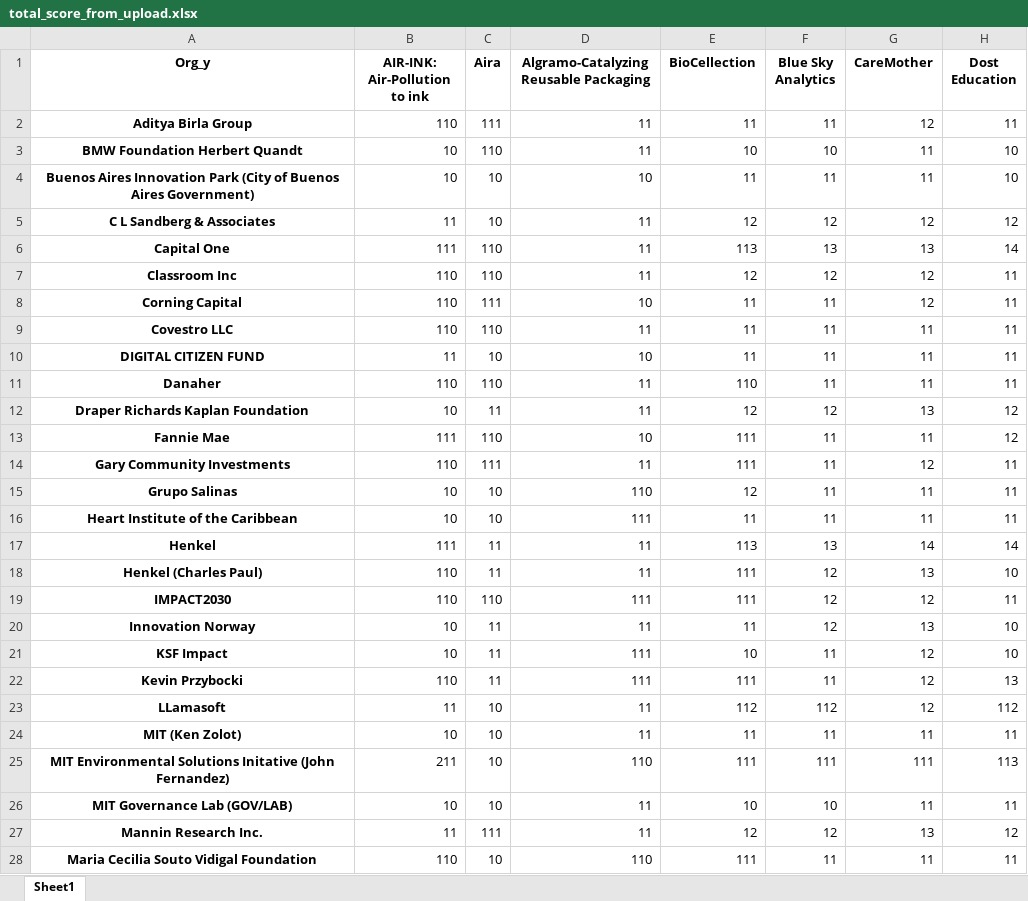
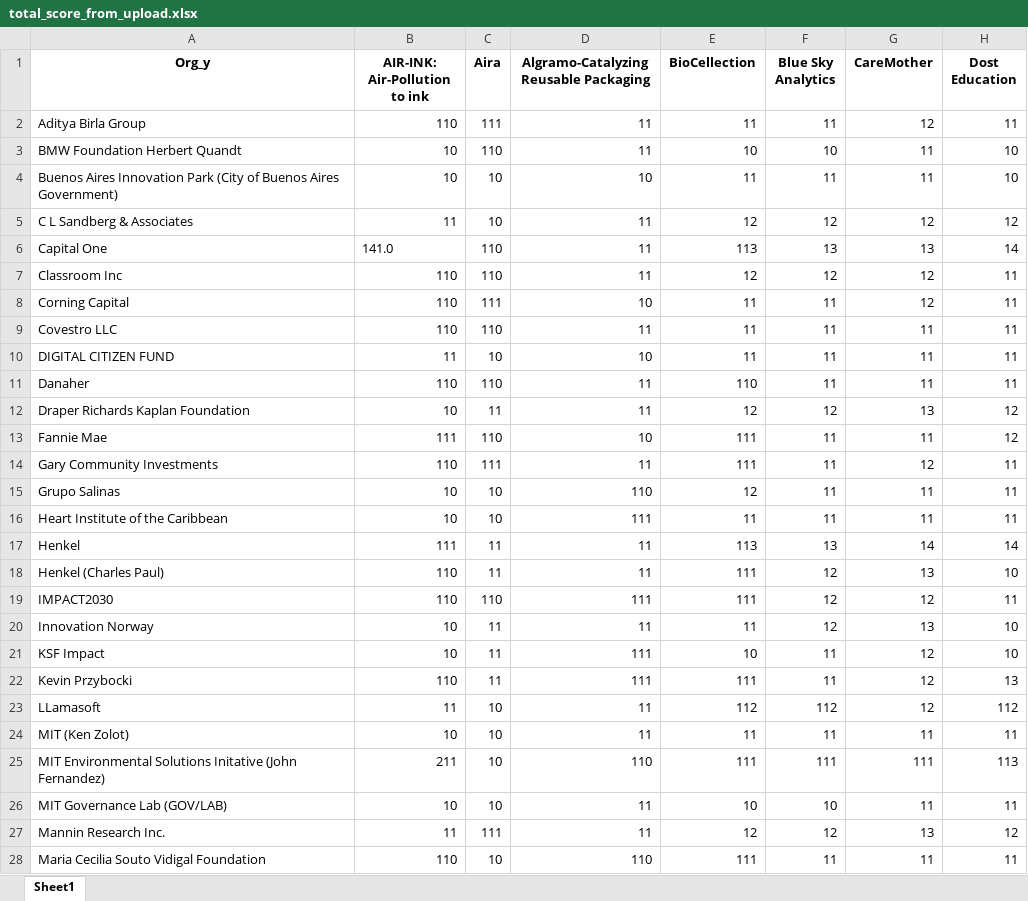
Before and after one commit to vsathwikm/Plotly_MIT_Solve_Heroku, an Excel workbook: outputs/total_score_from_upload.xlsx, sheet Sheet1, drawn as a sheet; only a part is shown; values as stored, in another font and other column widths than the file's, no borders; the diff covers the shown part only; the diff names each change by its address in the sheet, - before the commit and + after, or states it on an @@ line.

```diff
--- a/outputs/total_score_from_upload.xlsx (sheet Sheet1)
+++ b/outputs/total_score_from_upload.xlsx (sheet Sheet1)
@@ A2:A28 bold: on → off, alignment: center → left @@
-B6 (AIR-INK: Air-Pollution to ink): 111
+B6 (AIR-INK: Air-Pollution to ink): 141.0
```
Also changed, not shown: cell formats elsewhere in this sheet, outputs/challenge_match.xlsx, outputs/geo_match.xlsx, 7 other files.
